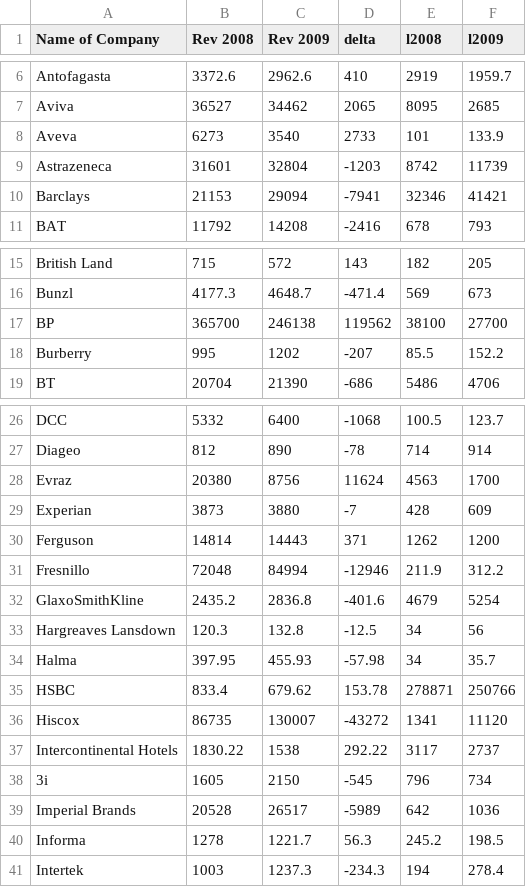
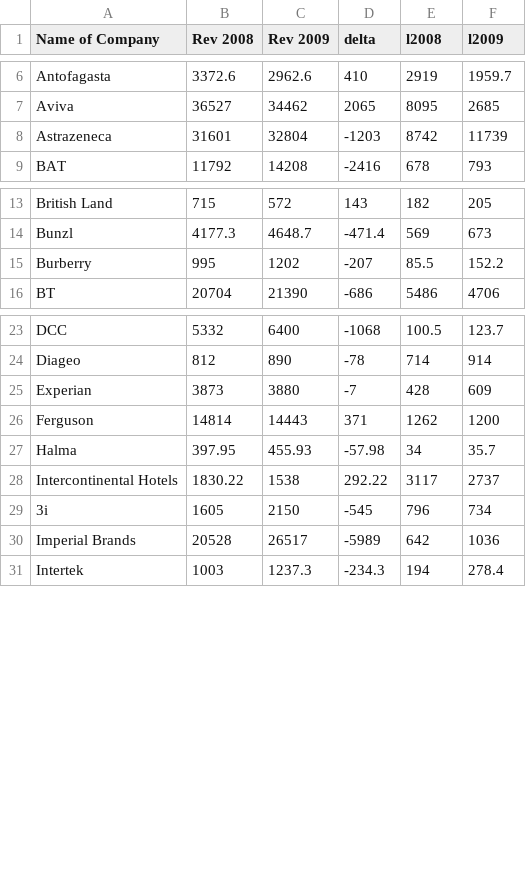
Before and after one commit to zelsaadany/Recession, a CSV file: data/zainab_data_revenue_actual.csv, drawn as a sheet; only a part is shown, gaps mark what is left out.

```diff
--- a/data/zainab_data_revenue_actual.csv
+++ b/data/zainab_data_revenue_actual.csv
@@ -7,5 +7,3 @@ Antofagasta,3372.6,2962.6,410,2919,1959.7
 Aviva,36527,34462,2065,8095,2685
-Aveva,6273,3540,2733,101,133.9
 Astrazeneca,31601,32804,-1203,8742,11739
-Barclays,21153,29094,-7941,32346,41421
 BAT,11792,14208,-2416,678,793
@@ -16,3 +14,2 @@ British Land,715,572,143,182,205
 Bunzl,4177.3,4648.7,-471.4,569,673
-BP,365700,246138,119562,38100,27700
 Burberry,995,1202,-207,85.5,152.2
@@ -27,11 +24,5 @@ DCC,5332,6400,-1068,100.5,123.7
 Diageo,812,890,-78,714,914
-Evraz,20380,8756,11624,4563,1700
 Experian,3873,3880,-7,428,609
 Ferguson,14814,14443,371,1262,1200
-Fresnillo,72048,84994,-12946,211.9,312.2
-GlaxoSmithKline,2435.2,2836.8,-401.6,4679,5254
-Hargreaves Lansdown,120.3,132.8,-12.5,34,56
 Halma,397.95,455.93,-57.98,34,35.7
-HSBC,833.4,679.62,153.78,278871,250766
-Hiscox,86735,130007,-43272,1341,11120
 Intercontinental Hotels,1830.22,1538,292.22,3117,2737
@@ -39,3 +30,2 @@ Intercontinental Hotels,1830.22,1538,292.22,3117,2737
 Imperial Brands,20528,26517,-5989,642,1036
-Informa,1278,1221.7,56.3,245.2,198.5
 Intertek,1003,1237.3,-234.3,194,278.4
```
Also changed, not shown: data/zainab_data_marketing_actual.csv, 36 other files.
